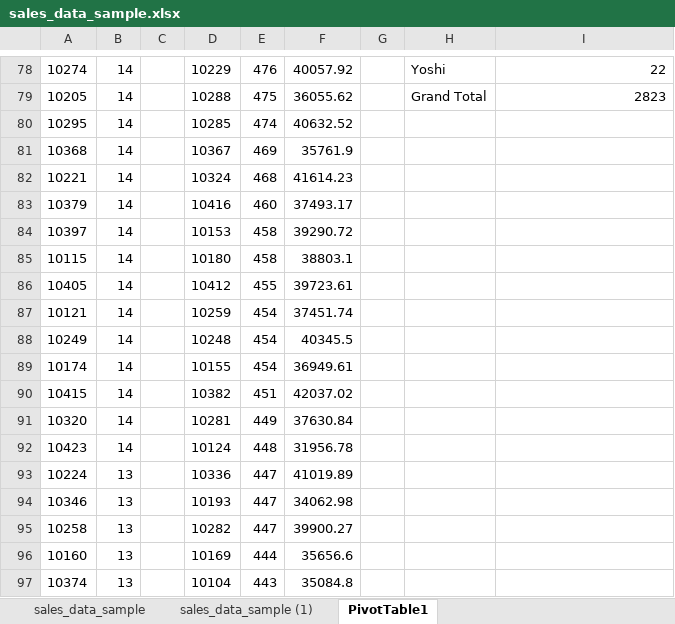
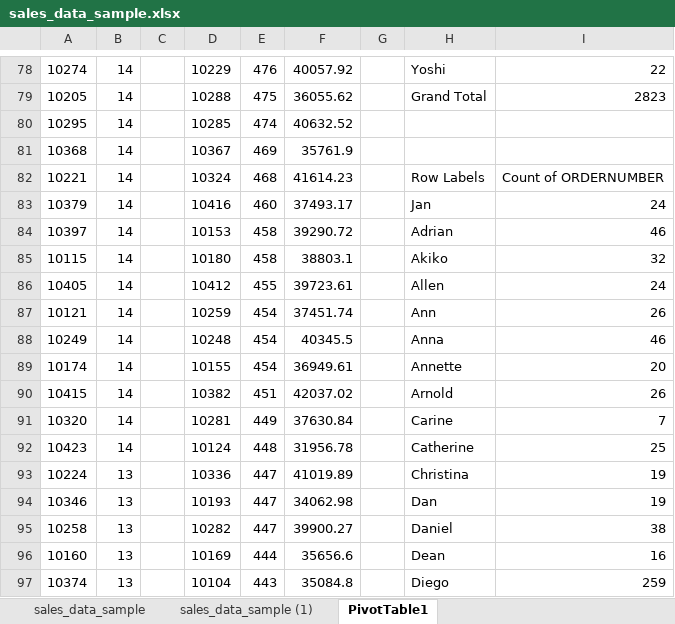
Before and after one commit to HerryTech/Excel-from-scratch, an Excel workbook: stage_1/Project/sales_data_sample.xlsx, sheet PivotTable1, drawn as a sheet; only a part is shown, gaps mark what is left out; values as stored, in another font and other column widths than the file's, no borders; the diff covers the shown part only; the diff names each change by its address in the sheet, - before the commit and + after, or states it on an @@ line.

Commit message:
Update file

```diff
--- a/stage_1/Project/sales_data_sample.xlsx (sheet PivotTable1)
+++ b/stage_1/Project/sales_data_sample.xlsx (sheet PivotTable1)
-H82: (empty)
+H82: Row Labels
-I82: (empty)
+I82: Count of ORDERNUMBER
-H83: (empty)
+H83: Jan
-I83: (empty)
+I83: 24
-H84: (empty)
+H84: Adrian
-I84: (empty)
+I84: 46
-H85: (empty)
+H85: Akiko
-I85: (empty)
+I85: 32
-H86: (empty)
+H86: Allen
-I86: (empty)
+I86: 24
-H87: (empty)
+H87: Ann
-I87: (empty)
+I87: 26
-H88: (empty)
+H88: Anna
-I88: (empty)
+I88: 46
-H89: (empty)
+H89: Annette
-I89: (empty)
+I89: 20
-H90: (empty)
+H90: Arnold
-I90: (empty)
+I90: 26
-H91: (empty)
+H91: Carine
-I91: (empty)
+I91: 7
-H92: (empty)
+H92: Catherine
-I92: (empty)
+I92: 25
-H93: (empty)
+H93: Christina
-I93:I94: (empty)
+I93:I94: 19
-H94: (empty)
+H94: Dan
-H95: (empty)
+H95: Daniel
-I95: (empty)
+I95: 38
-H96: (empty)
+H96: Dean
-I96: (empty)
+I96: 16
-H97: (empty)
+H97: Diego
-I97: (empty)
+I97: 259
```
Also changed, not shown: 116 edited cells elsewhere in this sheet.
